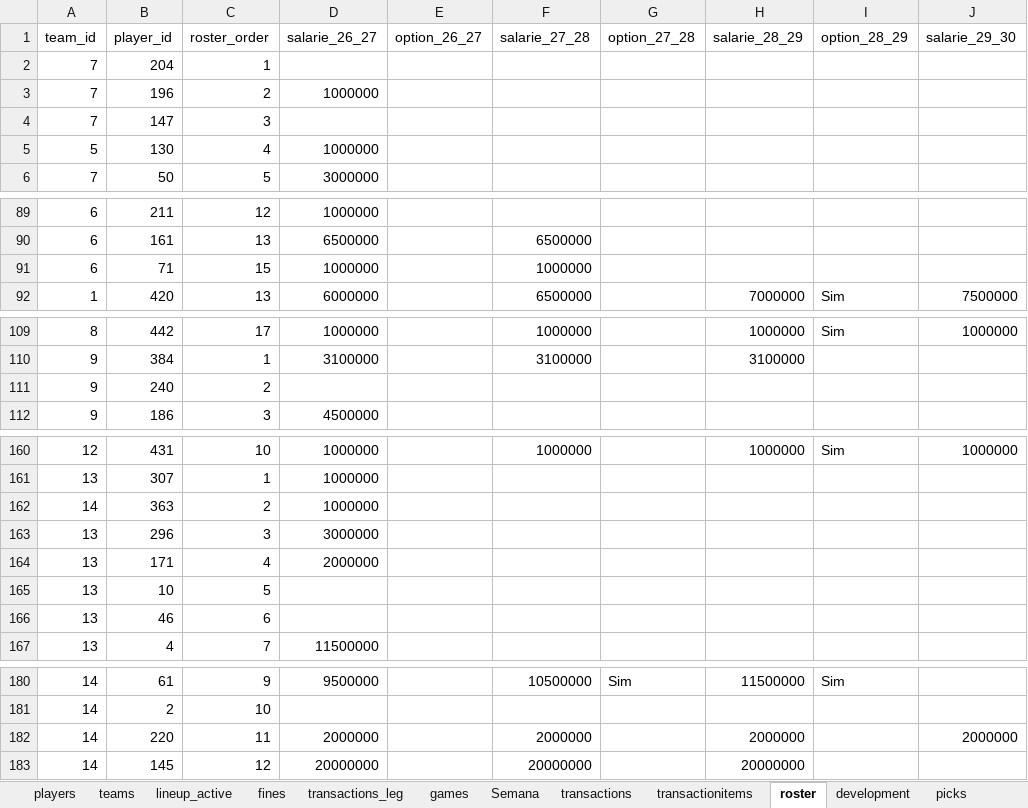
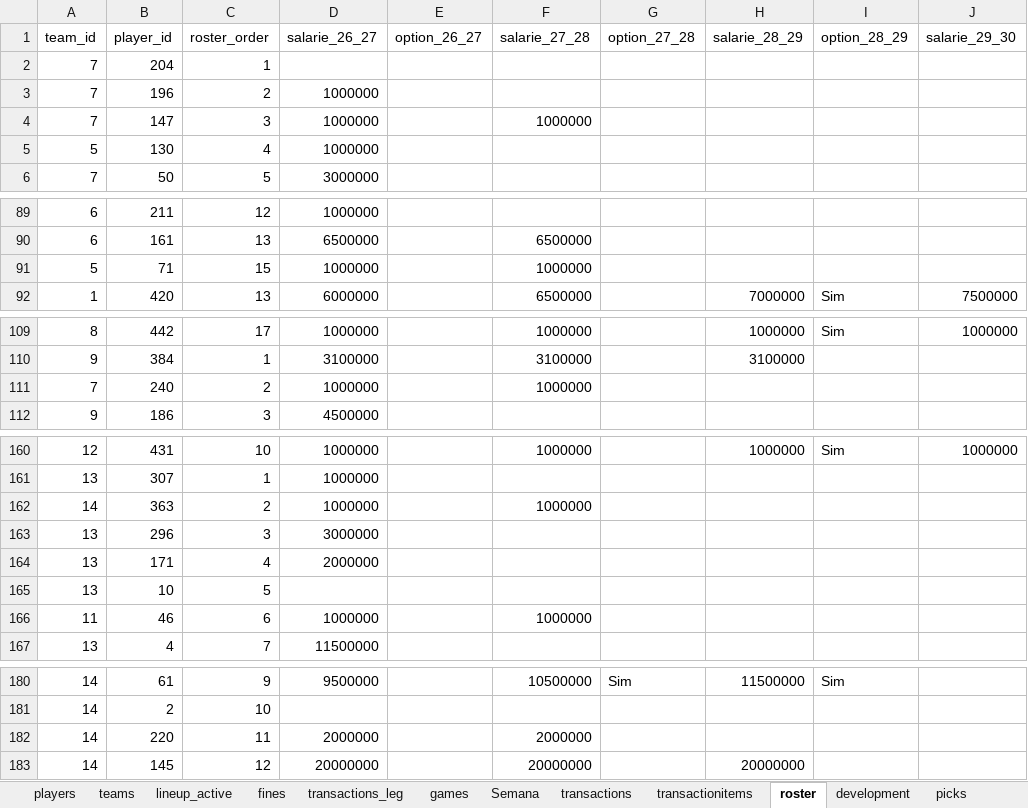
Before and after one commit to filipebrito23/Fantasy-unificado, an Excel workbook: roster.xlsx, sheet roster, drawn as a sheet; only a part is shown, gaps mark what is left out; values as stored, in another font and other column widths than the file's, no borders; the diff covers the shown part only; the diff names each change by its address in the sheet, - before the commit and + after, or states it on an @@ line.

```diff
--- a/roster.xlsx (sheet roster)
+++ b/roster.xlsx (sheet roster)
-D4 (salarie_26_27): (empty)
+D4 (salarie_26_27): 1000000
-F4 (salarie_27_28): (empty)
+F4 (salarie_27_28): 1000000
-A91 (team_id): 6
+A91 (team_id): 5
-A111 (team_id): 9
+A111 (team_id): 7
-D111 (salarie_26_27): (empty)
+D111 (salarie_26_27): 1000000
-F111 (salarie_27_28): (empty)
+F111 (salarie_27_28): 1000000
-F162 (salarie_27_28): (empty)
+F162 (salarie_27_28): 1000000
-A166 (team_id): 13
+A166 (team_id): 11
-D166 (salarie_26_27): (empty)
+D166 (salarie_26_27): 1000000
-F166 (salarie_27_28): (empty)
+F166 (salarie_27_28): 1000000
-H182 (salarie_28_29): 2000000
+H182 (salarie_28_29): (empty)
-J182 (salarie_29_30): 2000000
+J182 (salarie_29_30): (empty)
```
Also changed, not shown: 3 added rows and 26 edited cells elsewhere in this sheet.
